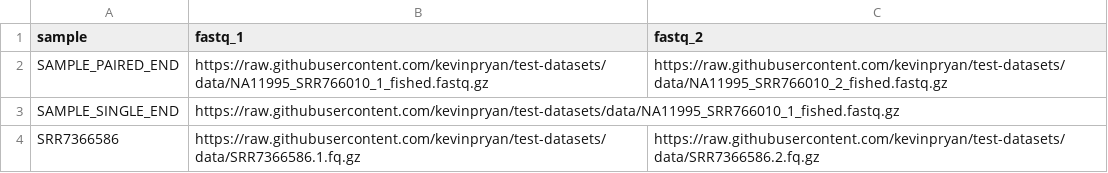
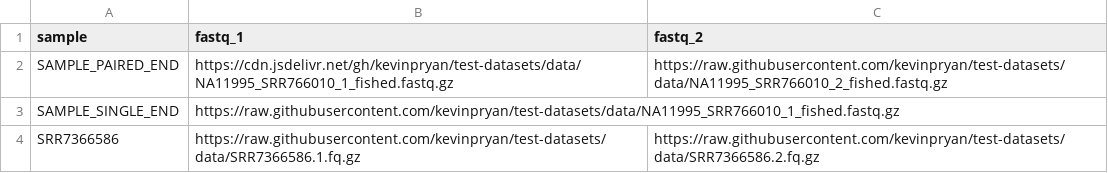
Before and after one commit to kevinpryan/test-datasets, a CSV file: data/samplesheet-hlatyping-gh.csv, drawn as a sheet.

Commit message:
try jsdelivr for one file

```diff
--- a/data/samplesheet-hlatyping-gh.csv
+++ b/data/samplesheet-hlatyping-gh.csv
@@ -1,3 +1,3 @@
 sample,fastq_1,fastq_2
-SAMPLE_PAIRED_END,https://raw.githubusercontent.com/kevinpryan/test-datasets/data/NA11995_SRR766010_1_fished.fastq.gz,https://raw.githubusercontent.com/kevinpryan/test-datasets/data/NA11995_SRR766010_2_fished.fastq.gz
+SAMPLE_PAIRED_END,https://cdn.jsdelivr.net/gh/kevinpryan/test-datasets/data/NA11995_SRR766010_1_fished.fastq.gz,https://raw.githubusercontent.com/kevinpryan/test-datasets/data/NA11995_SRR766010_2_fished.fastq.gz
 SAMPLE_SINGLE_END,https://raw.githubusercontent.com/kevinpryan/test-datasets/data/NA11995_SRR766010_1_fished.fastq.gz,
```
